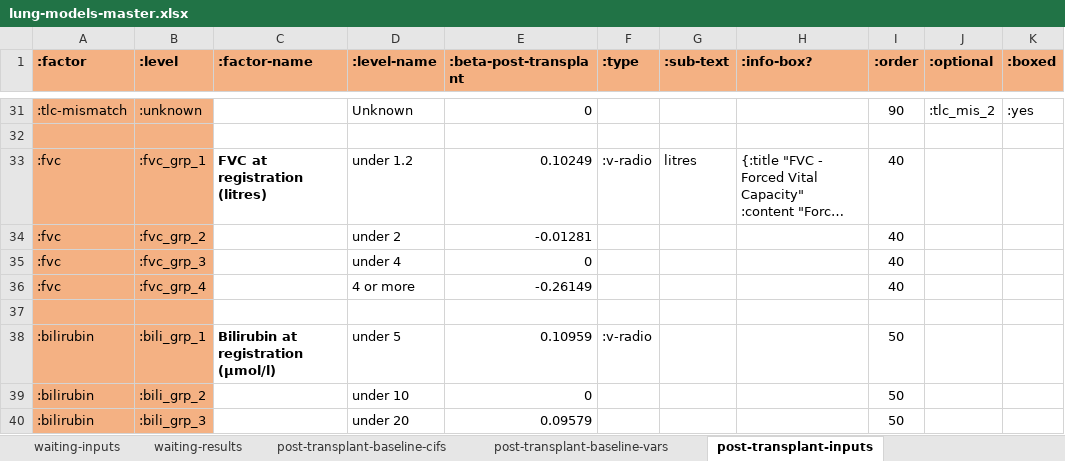
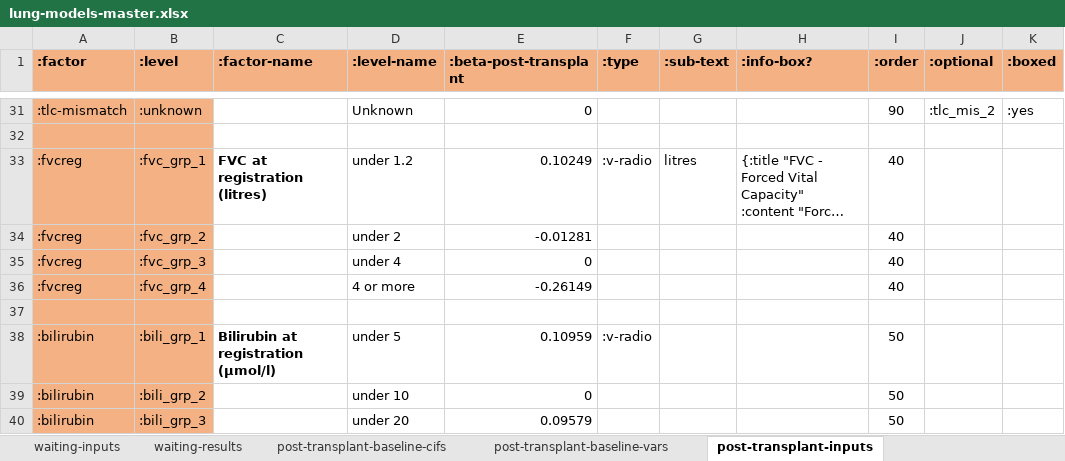
Before and after one commit to WintonCentre/kcp, an Excel workbook: resources/lung-models-master.xlsx, sheet post-transplant-inputs, drawn as a sheet; only a part is shown, gaps mark what is left out; long unchanged cells end in …; values as stored, in another font and other column widths than the file's, no borders; the diff names each change by its address in the sheet, - before the commit and + after, or states it on an @@ line.

```diff
--- a/resources/lung-models-master.xlsx (sheet post-transplant-inputs)
+++ b/resources/lung-models-master.xlsx (sheet post-transplant-inputs)
-A33:A36 (:factor): :fvc
+A33:A36 (:factor): :fvcreg
```
Also changed, not shown: 6 other files.
